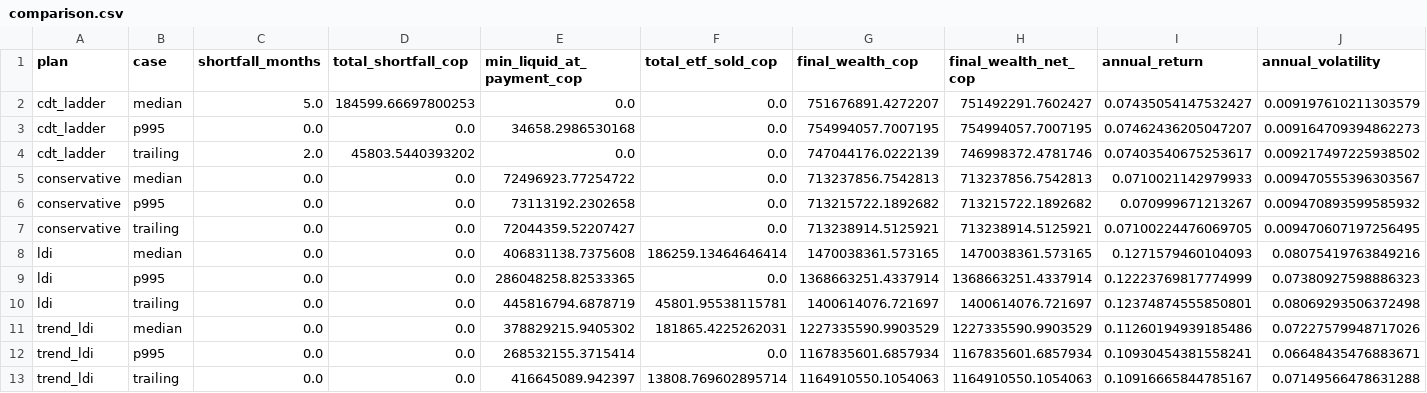
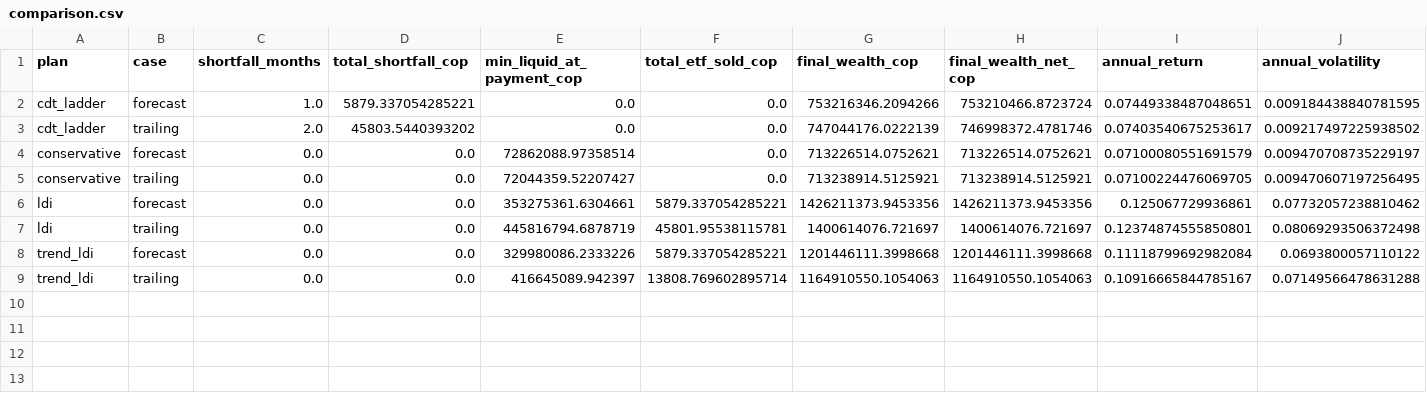
Before and after one commit to Efrain-J/seleccion-portafolio, a CSV file: results/forecast_runs/comparison.csv, drawn as a sheet; only a part is shown; removed rows and columns are numbered as before the commit, all else as after; rows hold the shown columns only; the diff names each change by its address in the sheet, - before the commit and + after, or states it on an @@ line.

```diff
--- a/results/forecast_runs/comparison.csv
+++ b/results/forecast_runs/comparison.csv
-B2 (case): median
+B2 (case): forecast
-C2 (shortfall_months): 5.0
+C2 (shortfall_months): 1.0
-D2 (total_shortfall_cop): 184599.66697800253
+D2 (total_shortfall_cop): 5879.337054285221
-G2 (final_wealth_cop): 751676891.4272207
+G2 (final_wealth_cop): 753216346.2094266
-H2 (final_wealth_net_cop): 751492291.7602427
+H2 (final_wealth_net_cop): 753210466.8723724
-I2 (annual_return): 0.07435054147532427
+I2 (annual_return): 0.07449338487048651
-J2 (annual_volatility): 0.009197610211303579
+J2 (annual_volatility): 0.009184438840781595
-row 3: cdt_ladder | p995 | 0.0 | 0.0 | 34658.2986530168 | 0.0 | 754994057.7007195 | 754994057.7007195 | 0.07462436205047207 | 0.009164709394862273
-B4 (case): median
+B4 (case): forecast
-E4 (min_liquid_at_payment_cop): 72496923.77254722
+E4 (min_liquid_at_payment_cop): 72862088.97358514
-G4 (final_wealth_cop): 713237856.7542813
+G4 (final_wealth_cop): 713226514.0752621
-H4 (final_wealth_net_cop): 713237856.7542813
+H4 (final_wealth_net_cop): 713226514.0752621
-I4 (annual_return): 0.0710021142979933
+I4 (annual_return): 0.07100080551691579
-J4 (annual_volatility): 0.009470555396303567
+J4 (annual_volatility): 0.009470708735229197
-row 6: conservative | p995 | 0.0 | 0.0 | 73113192.2302658 | 0.0 | 713215722.1892682 | 713215722.1892682 | 0.070999671213267 | 0.009470893599585932
-row 8: ldi | median | 0.0 | 0.0 | 406831138.7375608 | 186259.13464646414 | 1470038361.573165 | 1470038361.573165 | 0.1271579460104093 | 0.08075419763849216
-row 9: ldi | p995 | 0.0 | 0.0 | 286048258.82533365 | 0.0 | 1368663251.4337914 | 1368663251.4337914 | 0.12223769817774999 | 0.07380927598886323
+row 6: ldi | forecast | 0.0 | 0.0 | 353275361.6304661 | 5879.337054285221 | 1426211373.9453356 | 1426211373.9453356 | 0.125067729936861 | 0.07732057238810462
-row 11: trend_ldi | median | 0.0 | 0.0 | 378829215.9405302 | 181865.4225262031 | 1227335590.9903529 | 1227335590.9903529 | 0.11260194939185486 | 0.07227579948717026
-row 12: trend_ldi | p995 | 0.0 | 0.0 | 268532155.3715414 | 0.0 | 1167835601.6857934 | 1167835601.6857934 | 0.10930454381558241 | 0.06648435476883671
+row 8: trend_ldi | forecast | 0.0 | 0.0 | 329980086.2333226 | 5879.337054285221 | 1201446111.3998668 | 1201446111.3998668 | 0.11118799692982084 | 0.0693800057110122
```
Also changed, not shown: data/forecasts/hw_inflation_forecasts.csv, results/forecast_runs/trailing/base_inflation.csv, 49 other files.
